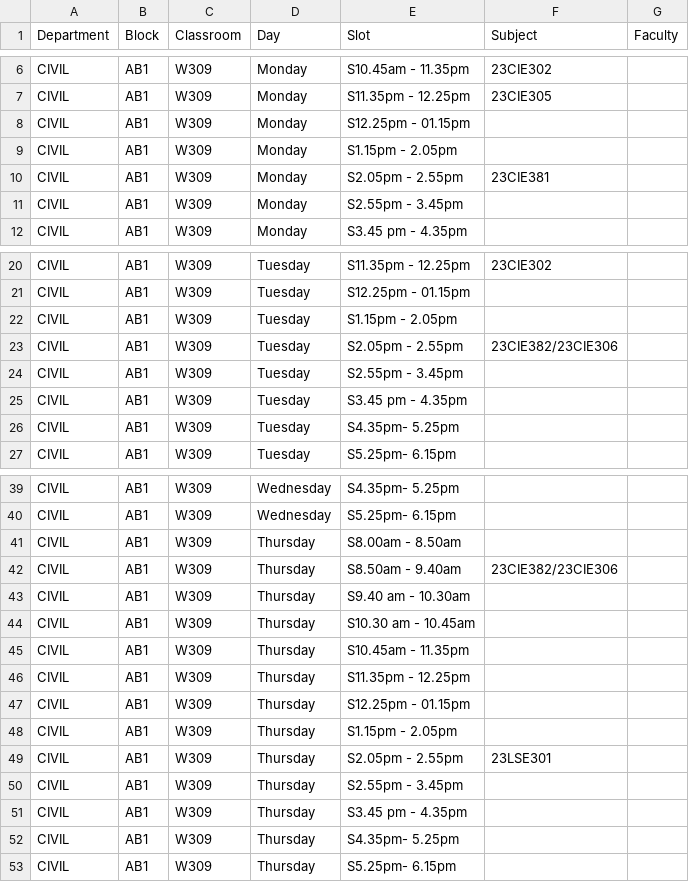
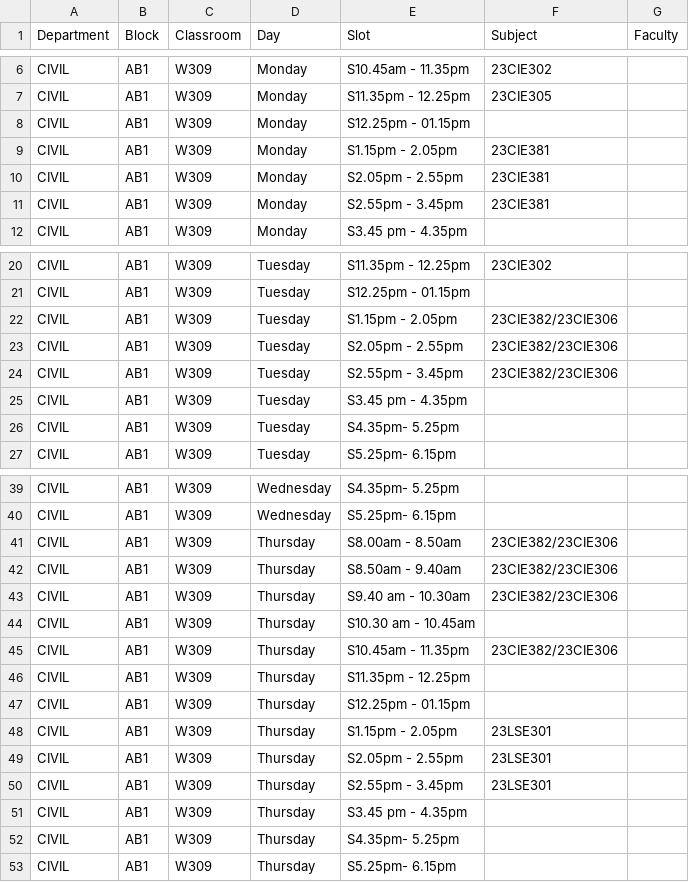
Before and after one commit to gayathry575/freeslot, a CSV file: civil_timetable_neat.csv, drawn as a sheet; only a part is shown, gaps mark what is left out; the diff covers the shown part only.

Commit message:
added classes missed due to multiple class not added

```diff
--- a/civil_timetable_neat.csv
+++ b/civil_timetable_neat.csv
@@ -8,5 +8,5 @@ CIVIL,AB1,W309,Monday,S11.35pm - 12.25pm,23CIE305,
 CIVIL,AB1,W309,Monday,S12.25pm - 01.15pm,,
-CIVIL,AB1,W309,Monday,S1.15pm - 2.05pm,,
+CIVIL,AB1,W309,Monday,S1.15pm - 2.05pm,23CIE381,
 CIVIL,AB1,W309,Monday,S2.05pm - 2.55pm,23CIE381,
-CIVIL,AB1,W309,Monday,S2.55pm - 3.45pm,,
+CIVIL,AB1,W309,Monday,S2.55pm - 3.45pm,23CIE381,
 CIVIL,AB1,W309,Monday,S3.45 pm - 4.35pm,,
@@ -21,5 +21,5 @@ CIVIL,AB1,W309,Tuesday,S11.35pm - 12.25pm,23CIE302,
 CIVIL,AB1,W309,Tuesday,S12.25pm - 01.15pm,,
-CIVIL,AB1,W309,Tuesday,S1.15pm - 2.05pm,,
+CIVIL,AB1,W309,Tuesday,S1.15pm - 2.05pm,23CIE382/23CIE306,
 CIVIL,AB1,W309,Tuesday,S2.05pm - 2.55pm,23CIE382/23CIE306,
-CIVIL,AB1,W309,Tuesday,S2.55pm - 3.45pm,,
+CIVIL,AB1,W309,Tuesday,S2.55pm - 3.45pm,23CIE382/23CIE306,
 CIVIL,AB1,W309,Tuesday,S3.45 pm - 4.35pm,,
@@ -40,12 +40,12 @@ CIVIL,AB1,W309,Wednesday,S4.35pm- 5.25pm,,
 CIVIL,AB1,W309,Wednesday,S5.25pm- 6.15pm,,
-CIVIL,AB1,W309,Thursday,S8.00am - 8.50am,,
+CIVIL,AB1,W309,Thursday,S8.00am - 8.50am,23CIE382/23CIE306,
 CIVIL,AB1,W309,Thursday,S8.50am - 9.40am,23CIE382/23CIE306,
-CIVIL,AB1,W309,Thursday,S9.40 am - 10.30am,,
+CIVIL,AB1,W309,Thursday,S9.40 am - 10.30am,23CIE382/23CIE306,
 CIVIL,AB1,W309,Thursday,S10.30 am - 10.45am,,
-CIVIL,AB1,W309,Thursday,S10.45am - 11.35pm,,
+CIVIL,AB1,W309,Thursday,S10.45am - 11.35pm,23CIE382/23CIE306,
 CIVIL,AB1,W309,Thursday,S11.35pm - 12.25pm,,
 CIVIL,AB1,W309,Thursday,S12.25pm - 01.15pm,,
-CIVIL,AB1,W309,Thursday,S1.15pm - 2.05pm,,
+CIVIL,AB1,W309,Thursday,S1.15pm - 2.05pm,23LSE301,
 CIVIL,AB1,W309,Thursday,S2.05pm - 2.55pm,23LSE301,
-CIVIL,AB1,W309,Thursday,S2.55pm - 3.45pm,,
+CIVIL,AB1,W309,Thursday,S2.55pm - 3.45pm,23LSE301,
 CIVIL,AB1,W309,Thursday,S3.45 pm - 4.35pm,,
```
Also changed, not shown: 2 edited cells elsewhere in this file.
